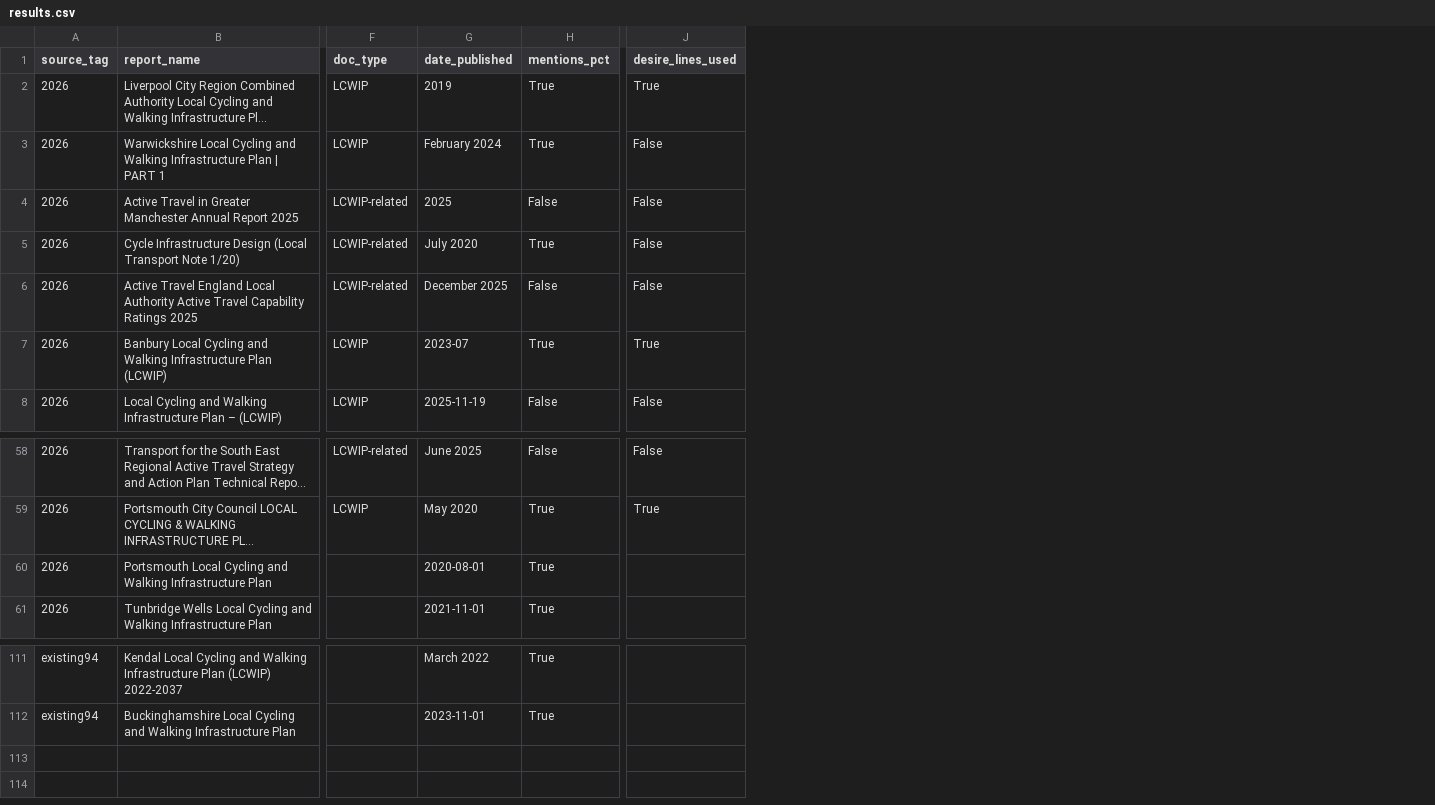
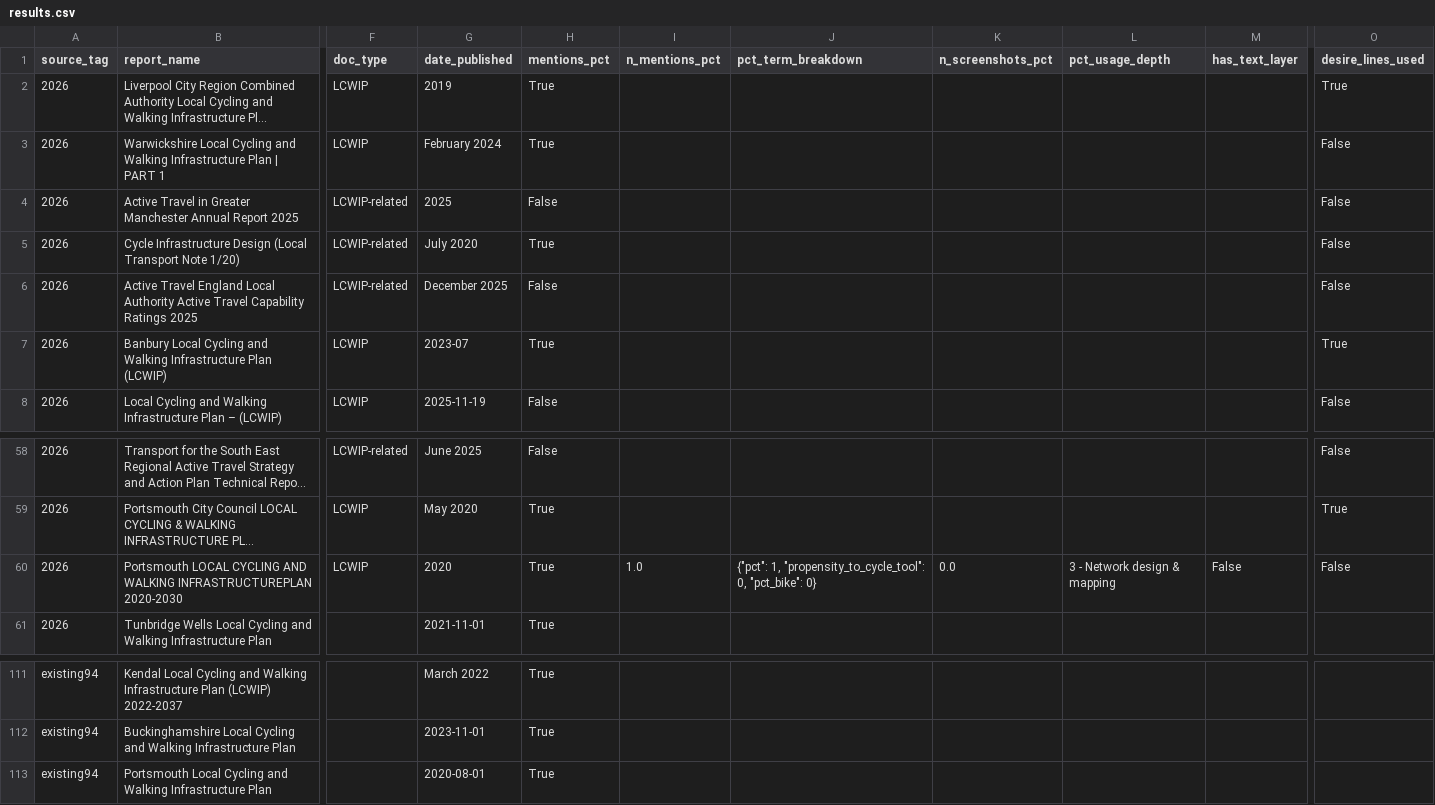
Before and after one commit to itsleeds/ics, a CSV file: results/results.csv, drawn as a sheet; only a part is shown, gaps mark what is left out; long unchanged cells end in …; removed rows and columns are numbered as before the commit, all else as after; rows hold the shown columns only; the diff names each change by its address in the sheet, - before the commit and + after, or states it on an @@ line.

Commit message:
feat(schema_2026): add n_mentions_pct, term breakdown, screenshots, usage depth & OCR fallback

```diff
--- a/results/results.csv
+++ b/results/results.csv
+column I (n_mentions_pct), empty
+column J (pct_term_breakdown), empty
+column K (n_screenshots_pct), empty
+column L (pct_usage_depth), empty
+column M (has_text_layer), empty
-row 60: 2026 | Portsmouth Local Cycling and Walking Infrastructure Plan |  | 2020-08-01 | True
+row 60: 2026 | Portsmouth LOCAL CYCLING AND WALKING INFRASTRUCTUREPLAN 2020-2030 | LCWIP | 2020 | True | 1.0 | {"pct": 1, "propensity_to_cycle_tool": 0, "pct_bike": 0} | 0.0 | 3 - Network design & mapping | False | False
+row 113: existing94 | Portsmouth Local Cycling and Walking Infrastructure Plan |  | 2020-08-01 | True
```
Also changed, not shown: 6 other files.
